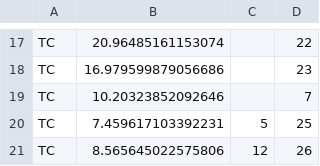
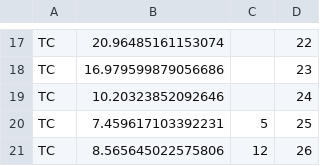
Before and after one commit to salvolap/salvo, a CSV file: temp30dComp3.csv, drawn as a sheet; only a part is shown, gaps mark what is left out.

Commit message:
Update temp30dComp3.csv

```diff
--- a/temp30dComp3.csv
+++ b/temp30dComp3.csv
@@ -18,3 +18,3 @@ TC,20.96485161153074,,22
 TC,16.979599879056686,,23
-TC,10.20323852092646,,7
+TC,10.20323852092646,,24
 TC,7.459617103392231,5,25
```
